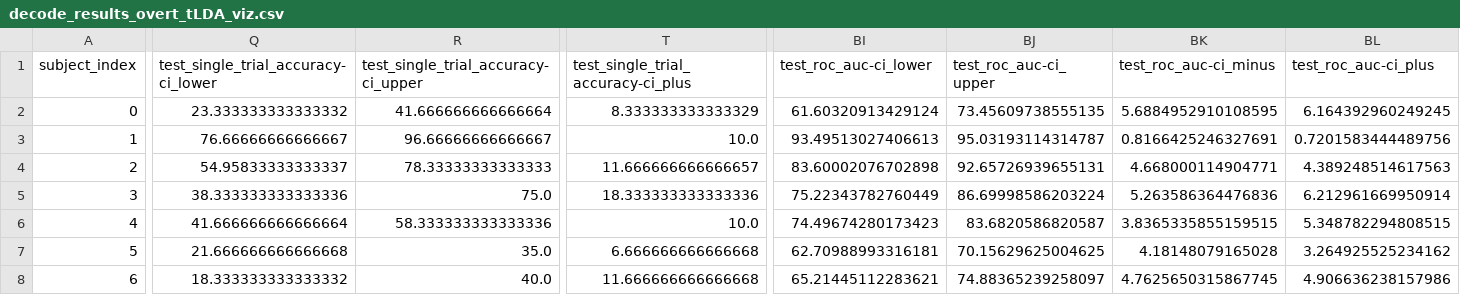
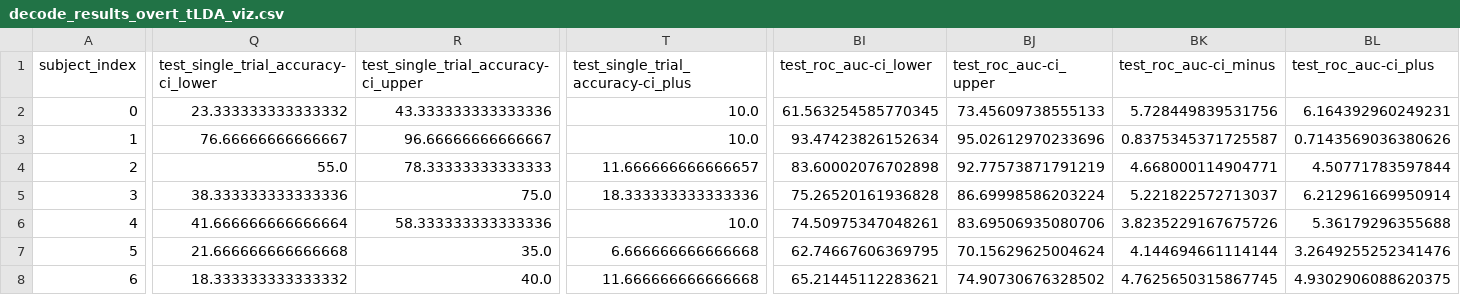
Before and after one commit to arnevdk/sspgi-patient-paper, a CSV file: data/decode_results_overt_tLDA_viz.csv, drawn as a sheet; only a part is shown, gaps mark what is left out; the diff covers the shown part only; the diff names each change by its address in the sheet, - before the commit and + after, or states it on an @@ line.

```diff
--- a/data/decode_results_overt_tLDA_viz.csv
+++ b/data/decode_results_overt_tLDA_viz.csv
-R2: 41.666666666666664
+R2: 43.333333333333336
-T2: 8.333333333333329
+T2: 10.0
-BI2 (test_roc_auc-ci_lower): 61.60320913429124
+BI2 (test_roc_auc-ci_lower): 61.563254585770345
-BJ2 (test_roc_auc-ci_upper): 73.45609738555135
+BJ2 (test_roc_auc-ci_upper): 73.45609738555133
-BK2 (test_roc_auc-ci_minus): 5.6884952910108595
+BK2 (test_roc_auc-ci_minus): 5.728449839531756
-BL2 (test_roc_auc-ci_plus): 6.164392960249245
+BL2 (test_roc_auc-ci_plus): 6.164392960249231
-BI3 (test_roc_auc-ci_lower): 93.49513027406613
+BI3 (test_roc_auc-ci_lower): 93.47423826152634
-BJ3 (test_roc_auc-ci_upper): 95.03193114314787
+BJ3 (test_roc_auc-ci_upper): 95.02612970233696
-BK3 (test_roc_auc-ci_minus): 0.8166425246327691
+BK3 (test_roc_auc-ci_minus): 0.8375345371725587
-BL3 (test_roc_auc-ci_plus): 0.7201583444489756
+BL3 (test_roc_auc-ci_plus): 0.7143569036380626
-Q4: 54.95833333333337
+Q4: 55.0
-BJ4 (test_roc_auc-ci_upper): 92.65726939655131
+BJ4 (test_roc_auc-ci_upper): 92.77573871791219
-BL4 (test_roc_auc-ci_plus): 4.389248514617563
+BL4 (test_roc_auc-ci_plus): 4.50771783597844
-BI5 (test_roc_auc-ci_lower): 75.22343782760449
+BI5 (test_roc_auc-ci_lower): 75.26520161936828
-BK5 (test_roc_auc-ci_minus): 5.263586364476836
+BK5 (test_roc_auc-ci_minus): 5.221822572713037
-BI6 (test_roc_auc-ci_lower): 74.49674280173423
+BI6 (test_roc_auc-ci_lower): 74.50975347048261
-BJ6 (test_roc_auc-ci_upper): 83.6820586820587
+BJ6 (test_roc_auc-ci_upper): 83.69506935080706
-BK6 (test_roc_auc-ci_minus): 3.8365335855159515
+BK6 (test_roc_auc-ci_minus): 3.8235229167675726
-BL6 (test_roc_auc-ci_plus): 5.348782294808515
+BL6 (test_roc_auc-ci_plus): 5.36179296355688
-BI7 (test_roc_auc-ci_lower): 62.70988993316181
+BI7 (test_roc_auc-ci_lower): 62.74667606369795
-BJ7 (test_roc_auc-ci_upper): 70.15629625004625
+BJ7 (test_roc_auc-ci_upper): 70.15629625004624
-BK7 (test_roc_auc-ci_minus): 4.18148079165028
+BK7 (test_roc_auc-ci_minus): 4.144694661114144
-BL7 (test_roc_auc-ci_plus): 3.264925525234162
+BL7 (test_roc_auc-ci_plus): 3.2649255252341476
-BJ8 (test_roc_auc-ci_upper): 74.88365239258097
+BJ8 (test_roc_auc-ci_upper): 74.90730676328502
-BL8 (test_roc_auc-ci_plus): 4.906636238157986
+BL8 (test_roc_auc-ci_plus): 4.9302906088620375
```
Also changed, not shown: 1 edited cell elsewhere in this file, data/cross_results_covert_covert_viz.csv, data/cross_results_free_overt_viz.csv, 34 other files.
